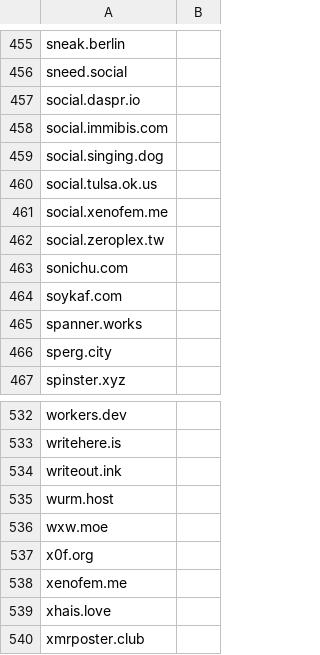
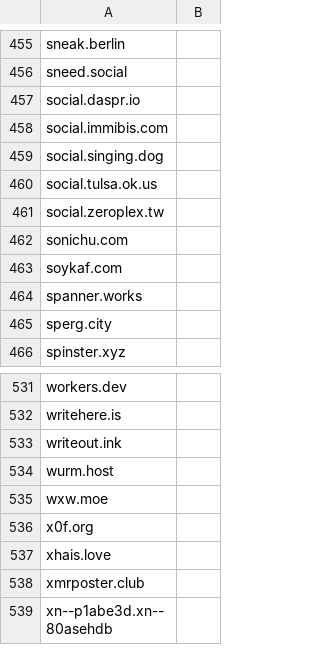
Before and after one commit to wertercatt/tooters, a CSV file: federation/tooters_defederations.csv, drawn as a sheet; only a part is shown, gaps mark what is left out; the shorter side is filled out with more unchanged rows; the diff names each change by its address in the sheet, - before the commit and + after, or states it on an @@ line.

Commit message:
Removed `social.xenofem.me` and `xenofem.me`

```diff
--- a/federation/tooters_defederations.csv
+++ b/federation/tooters_defederations.csv
-row 461: social.xenofem.me
-row 538: xenofem.me
```
